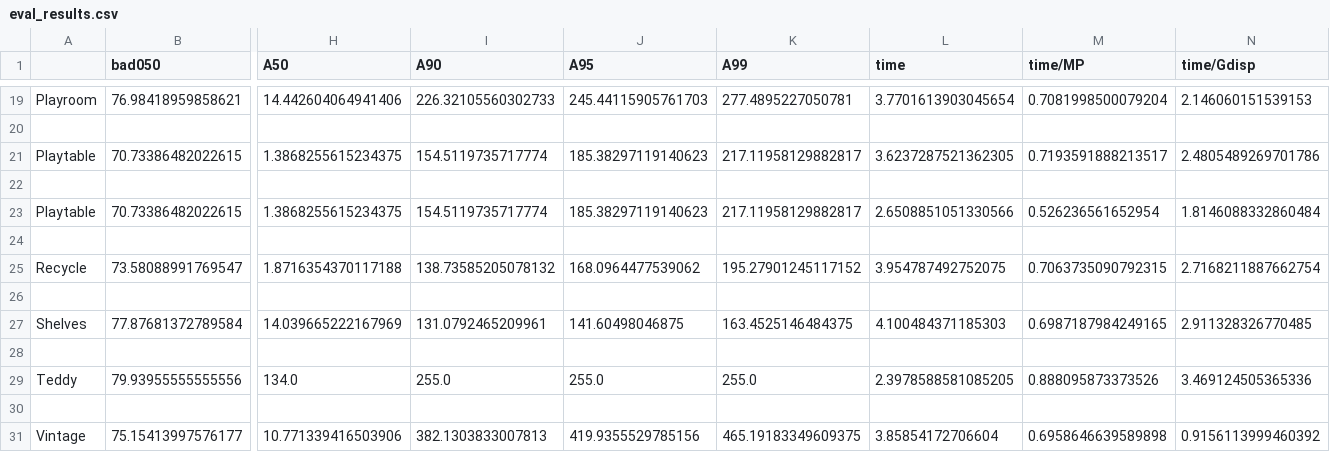
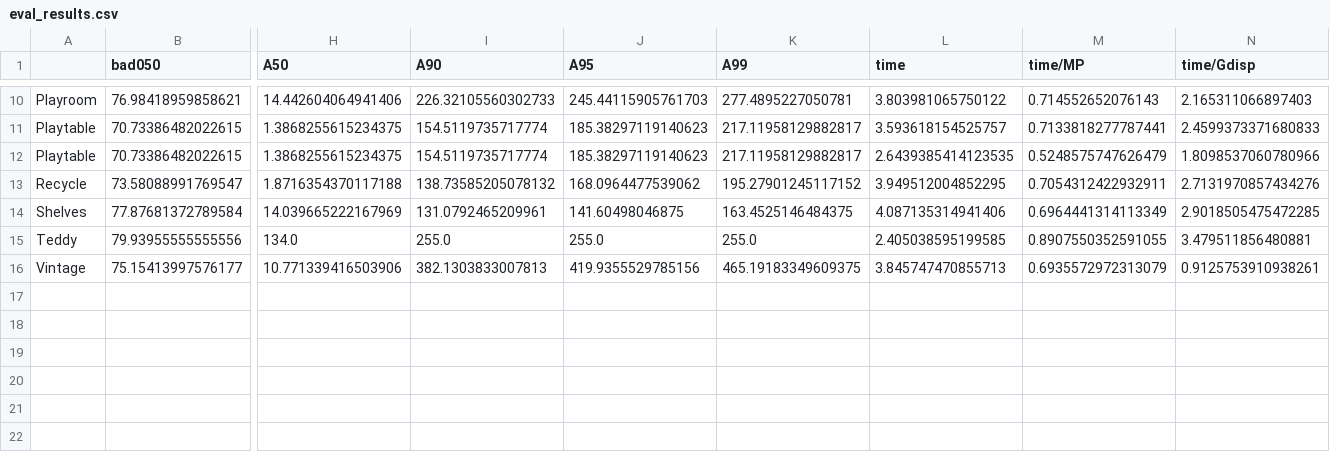
Before and after one commit to i3drobotics/stereo-benchmark, a CSV file: eval_results.csv, drawn as a sheet; only a part is shown, gaps mark what is left out; removed rows and columns are numbered as before the commit, all else as after; rows hold the shown columns only; the diff covers the shown part only; the diff names each change by its address in the sheet, - before the commit and + after, or states it on an @@ line.

Commit message:
fix empty lines in eval results

```diff
--- a/eval_results.csv
+++ b/eval_results.csv
-L10 (time): 3.7701613903045654
+L10 (time): 3.803981065750122
-M10 (time/MP): 0.7081998500079204
+M10 (time/MP): 0.714552652076143
-N10 (time/Gdisp): 2.146060151539153
+N10 (time/Gdisp): 2.165311066897403
-row 20: (empty)
-L11 (time): 3.6237287521362305
+L11 (time): 3.593618154525757
-M11 (time/MP): 0.7193591888213517
+M11 (time/MP): 0.7133818277787441
-N11 (time/Gdisp): 2.4805489269701786
+N11 (time/Gdisp): 2.4599373371680833
-row 22: (empty)
-L12 (time): 2.6508851051330566
+L12 (time): 2.6439385414123535
-M12 (time/MP): 0.526236561652954
+M12 (time/MP): 0.5248575747626479
-N12 (time/Gdisp): 1.8146088332860484
+N12 (time/Gdisp): 1.8098537060780966
-row 24: (empty)
-L13 (time): 3.954787492752075
+L13 (time): 3.949512004852295
-M13 (time/MP): 0.7063735090792315
+M13 (time/MP): 0.7054312422932911
-N13 (time/Gdisp): 2.7168211887662754
+N13 (time/Gdisp): 2.7131970857434276
-row 26: (empty)
-L14 (time): 4.100484371185303
+L14 (time): 4.087135314941406
-M14 (time/MP): 0.6987187984249165
+M14 (time/MP): 0.6964441314113349
-N14 (time/Gdisp): 2.911328326770485
+N14 (time/Gdisp): 2.9018505475472285
-row 28: (empty)
-L15 (time): 2.3978588581085205
+L15 (time): 2.405038595199585
-M15 (time/MP): 0.888095873373526
+M15 (time/MP): 0.8907550352591055
-N15 (time/Gdisp): 3.469124505365336
+N15 (time/Gdisp): 3.479511856480881
-row 30: (empty)
-L16 (time): 3.85854172706604
+L16 (time): 3.845747470855713
-M16 (time/MP): 0.6958646639589898
+M16 (time/MP): 0.6935572972313079
-N16 (time/Gdisp): 0.9156113999460392
+N16 (time/Gdisp): 0.9125753910938261
```
Also changed, not shown: 9 removed rows and 24 edited cells elsewhere in this file, eval_results_wInterp.csv, 1 other file.
